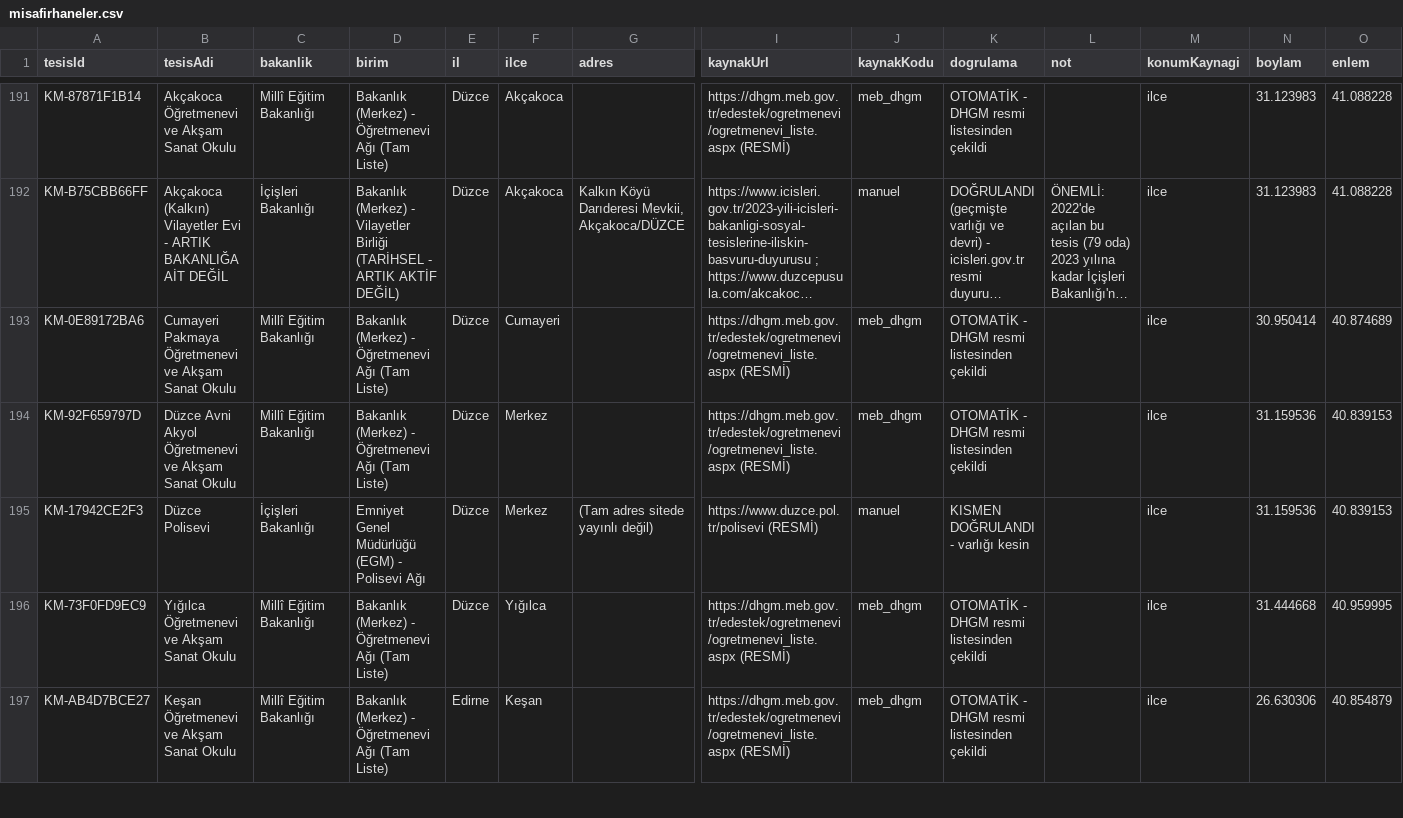
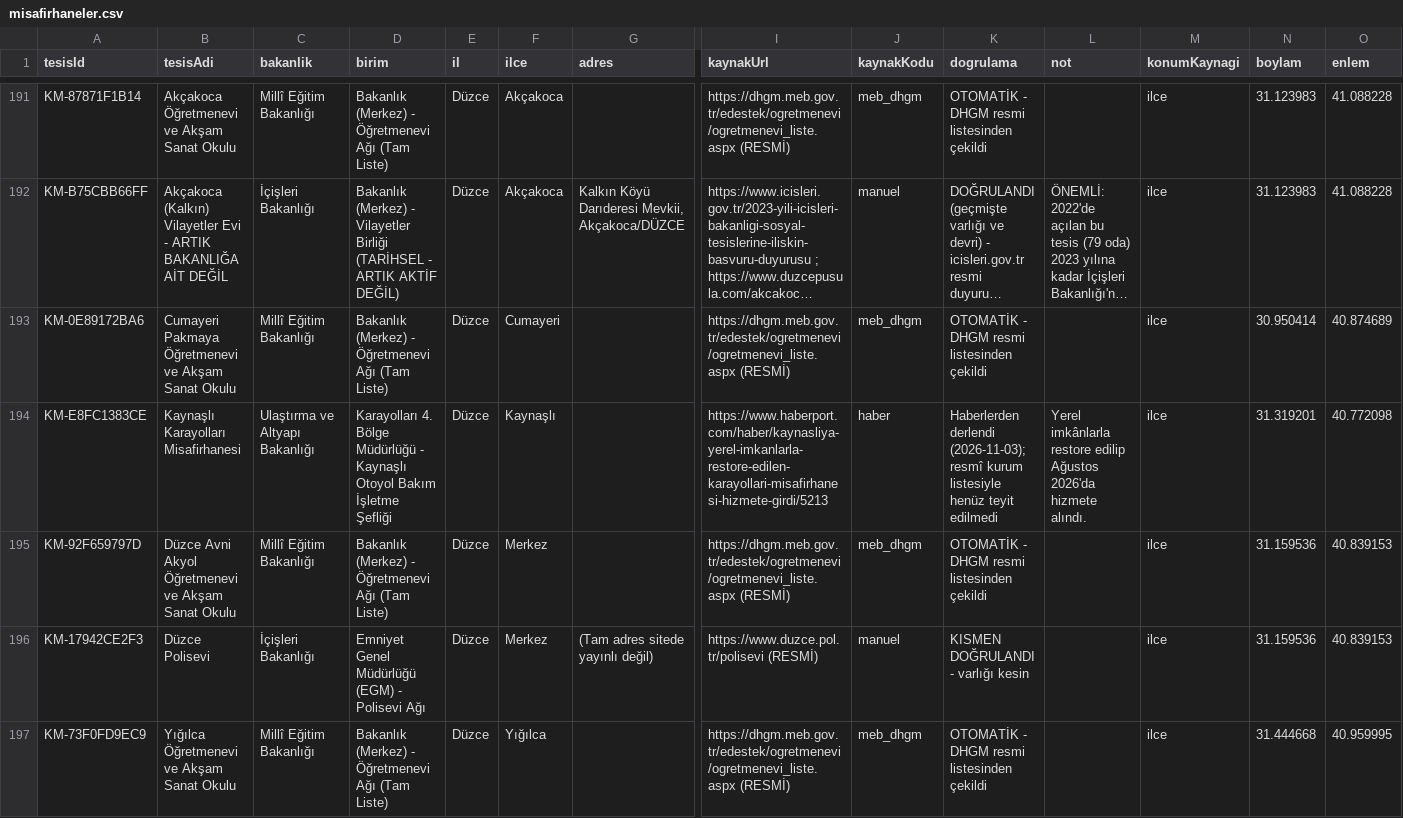
Before and after one commit to bayramseyma091-coder/kamu-misafirhaneleri, a CSV file: data/misafirhaneler.csv, drawn as a sheet; only a part is shown, gaps mark what is left out; the shorter side is filled out with more unchanged rows; long unchanged cells end in …; rows hold the shown columns only; the diff covers the shown part only; the diff names each change by its address in the sheet, - before the commit and + after, or states it on an @@ line.

```diff
--- a/data/misafirhaneler.csv
+++ b/data/misafirhaneler.csv
+row 194: KM-E8FC1383CE | Kaynaşlı Karayolları Misafirhanesi | Ulaştırma ve Altyapı Bakanlığı | Karayolları 4. Bölge Müdürlüğü - Kaynaşlı Otoyol Bakım İşletme Şefliği | Düzce | Kaynaşlı |  | https://www.haberport.com/haber/kaynasliya-yerel-imkanlarla-restore-edilen-karayollari-misafirhanesi-hizmete-girdi/5213 | haber | Haberlerden derlendi (2026-11-03); resmî kurum listesiyle henüz teyit edilmedi | Yerel imkânlarla restore edilip Ağustos 2026'da hizmete alındı. | ilce | 31.319201 | 40.772098
```
Also changed, not shown: 3 added rows elsewhere in this file, 4 other files.
